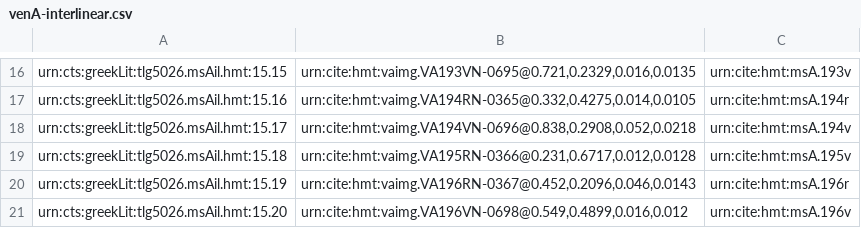
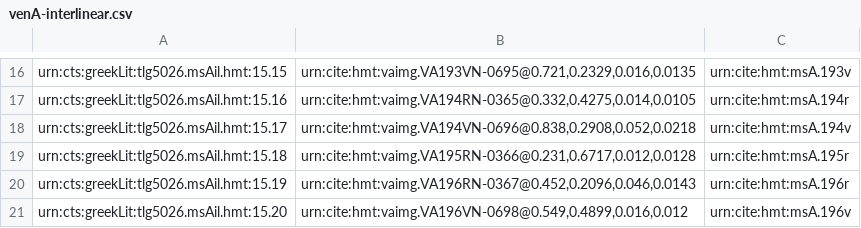
Before and after one commit to cjschu17/closed-venA-15, a CSV file: Collections/venA-interlinear.csv, drawn as a sheet; only a part is shown, gaps mark what is left out.

Commit message:
Update venA-interlinear.csv

```diff
--- a/Collections/venA-interlinear.csv
+++ b/Collections/venA-interlinear.csv
@@ -18,3 +18,3 @@ urn:cts:greekLit:tlg5026.msAil.hmt:15.16,"urn:cite:hmt:vaimg.VA194RN-0365@0.332,
 urn:cts:greekLit:tlg5026.msAil.hmt:15.17,"urn:cite:hmt:vaimg.VA194VN-0696@0.838,0.2908,0.052,0.0218",urn:cite:hmt:msA.194v
-urn:cts:greekLit:tlg5026.msAil.hmt:15.18,"urn:cite:hmt:vaimg.VA195RN-0366@0.231,0.6717,0.012,0.0128",urn:cite:hmt:msA.195v
+urn:cts:greekLit:tlg5026.msAil.hmt:15.18,"urn:cite:hmt:vaimg.VA195RN-0366@0.231,0.6717,0.012,0.0128",urn:cite:hmt:msA.195r
 urn:cts:greekLit:tlg5026.msAil.hmt:15.19,"urn:cite:hmt:vaimg.VA196RN-0367@0.452,0.2096,0.046,0.0143",urn:cite:hmt:msA.196r
```
